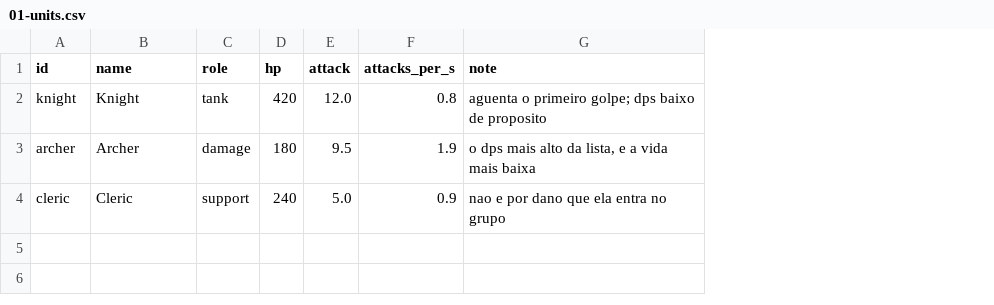
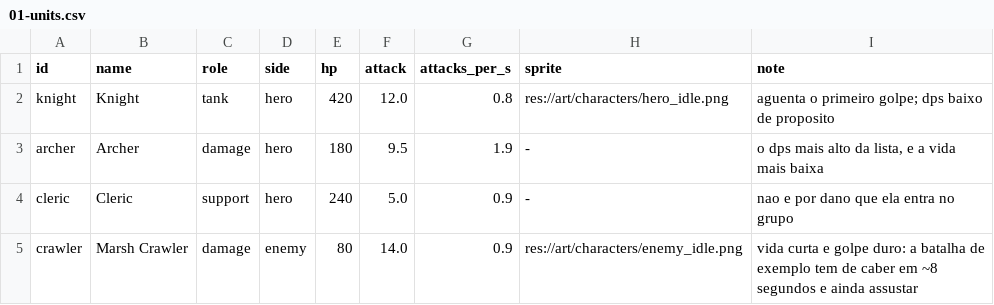
Before and after one commit to dio4090/godot-game-demo, a CSV file: game/data/01-units.csv, drawn as a sheet; the diff names each change by its address in the sheet, - before the commit and + after, or states it on an @@ line.

Commit message:
Uma batalha que comeca e termina, com a arte do nosso jogo
O esqueleto tinha a forma e nenhuma coisa acontecendo nela. Agora tem a peca
que mostra a forma funcionando: `systems/combat/battle.gd` roda a luta inteira
-- intervalo entre golpes, dano, empate, fim -- e NAO SABE QUE EXISTE UMA TELA.
E um RefCounted: sem no de cena, sem _process, sem desenho.

`run/battle_screen.gd` chama advance(delta), le hero_fraction() e desenha. Nao
ha um numero de dano nem uma condicao de vitoria nesse arquivo, e e esse o
ponto. Quando acaba, ela emite `ended` e para: quem decide o que vem depois e o
roteador, onde hoje ha um print e amanha ha recompensa e save.

O que a separacao compra, medido e nao afirmado: test_battle.gd simula a luta
do comeco ao fim oito vezes em milissegundos, sem abrir janela. Um dos testes
verifica o CONTEUDO -- triplicar a vida do inimigo no CSV faz falhar dizendo
que a batalha de exemplo deixou de caber numa demonstracao.

Decisoes de combate que estao comentadas porque sao decisoes:
  o primeiro golpe nao sai no instante zero, senao quem ataca mais rapido leva
  vantagem duas vezes; os dois golpes do mesmo passo acontecem mesmo que o
  primeiro mate, senao o vencedor dependeria da ORDEM DAS LINHAS deste arquivo;
  o passo tem teto, senao a batalha acelera quando o jogo engasga; e quem nao
  ataca tem intervalo INF em vez de uma divisao por zero.

A tabela ganhou `side` e `sprite`, entao quem luta e quem aparece tambem e
dado. O `sprite` e opcional de proposito: duas unidades nao tem folha, e a tela
trata a ausencia em vez de presumi-la.

Arte: duas folhas de quatro quadros e um recorte em paisagem da arena, vindos
do nosso projeto. `Screen.set_backdrop()` e opcional -- quem nao chamar fica com
o fundo chapado -- e vem com um veu de `ink` por cima, que nao e enfeite: texto
claro sobre ilustracao clara perde contraste em pedacos imprevisiveis da tela.

```diff
--- a/game/data/01-units.csv
+++ b/game/data/01-units.csv
+column D (side), rows 2-4: all hero
+column H (sprite), rows 2-4: res://art/characters/hero_idle.png | - | -
+row 5: crawler | Marsh Crawler | damage | enemy | 80 | 14.0 | 0.9 | res://art/characters/enemy_idle.png | vida curta e golpe duro: a batalha de exemplo tem de caber em ~8 segundos e ainda assustar
```
Also changed, not shown: game/data/schema.csv, 20 other files.
